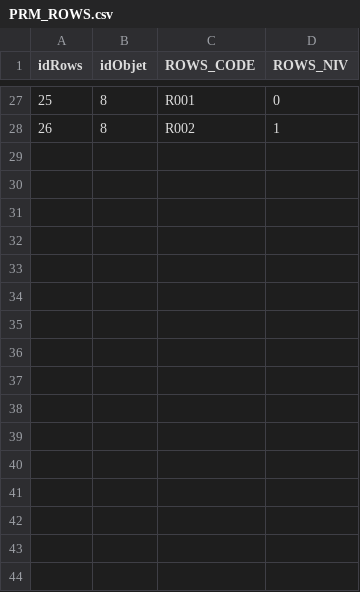
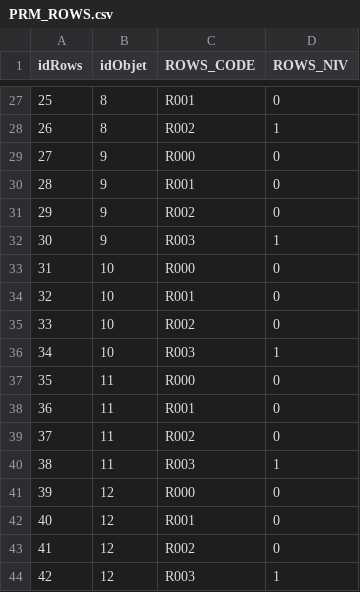
Before and after one commit to ilyasstop500/Mission, a CSV file: 02_Realisation/FF15/PRM_ROWS.csv, drawn as a sheet; only a part is shown, gaps mark what is left out; the diff names each change by its address in the sheet, - before the commit and + after, or states it on an @@ line.

```diff
--- a/02_Realisation/FF15/PRM_ROWS.csv
+++ b/02_Realisation/FF15/PRM_ROWS.csv
+row 29: 27 | 9 | R000 | 0
+row 30: 28 | 9 | R001 | 0
+row 31: 29 | 9 | R002 | 0
+row 32: 30 | 9 | R003 | 1
+row 33: 31 | 10 | R000 | 0
+row 34: 32 | 10 | R001 | 0
+row 35: 33 | 10 | R002 | 0
+row 36: 34 | 10 | R003 | 1
+row 37: 35 | 11 | R000 | 0
+row 38: 36 | 11 | R001 | 0
+row 39: 37 | 11 | R002 | 0
+row 40: 38 | 11 | R003 | 1
+row 41: 39 | 12 | R000 | 0
+row 42: 40 | 12 | R001 | 0
+row 43: 41 | 12 | R002 | 0
+row 44: 42 | 12 | R003 | 1
```
Also changed, not shown: 02_Realisation/FF15/PRM_COLS.csv, 02_Realisation/FF15/PRM_COLS_COMPOSANT.csv, 5 other files.
